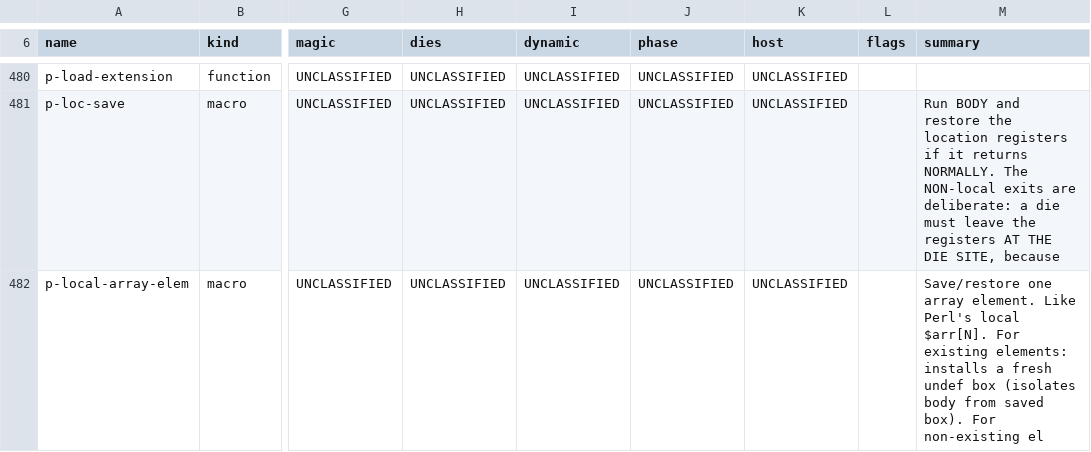
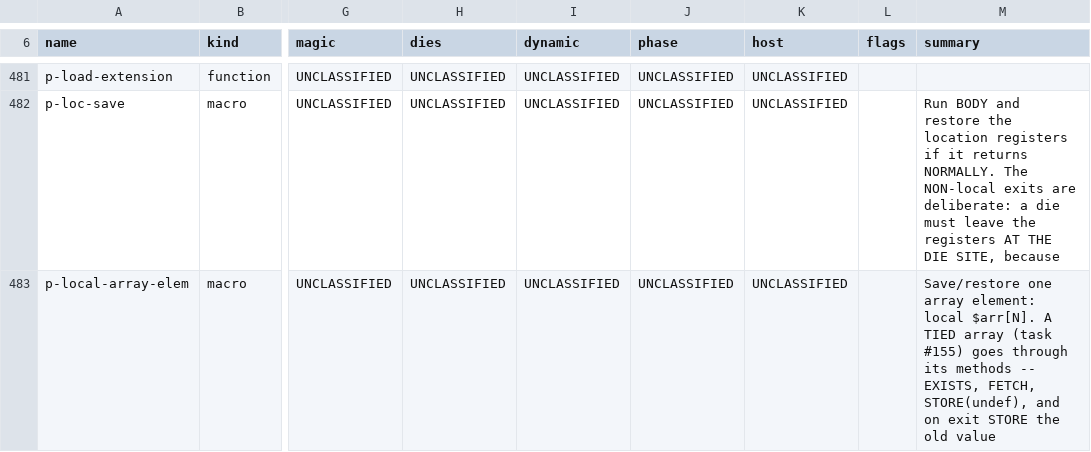
Before and after one commit to Percolisp/pcl, a TSV file: docs/ir-op-inventory.tsv, drawn as a sheet; only a part is shown, gaps mark what is left out; addresses are those after the commit; the diff covers the shown part only; the diff names each change by its address in the sheet, - before the commit and + after, or states it on an @@ line.

```diff
--- a/docs/ir-op-inventory.tsv
+++ b/docs/ir-op-inventory.tsv
-M483 (summary): …one array element. Like Perl's local $arr[N]. For existing elements: installs a fresh undef box (isolates body from saved box). For non-existing el
+M483 (summary): …one array element: local $arr[N]. A TIED array (task #155) goes through its methods -- EXISTS, FETCH, STORE(undef), and on exit STORE the old value
```
Also changed, not shown: 1 added row and 1 edited cell elsewhere in this file, 3 other files.
